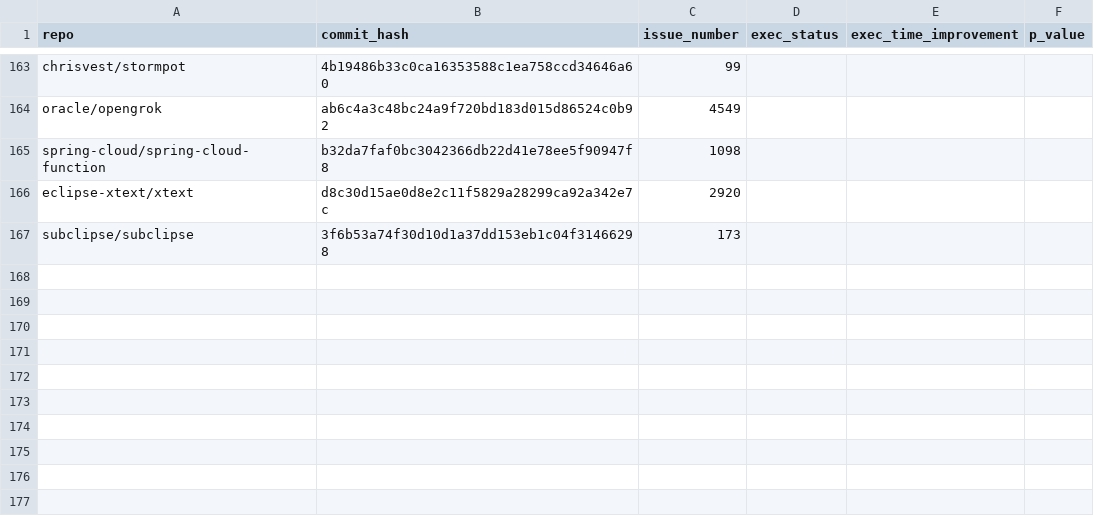
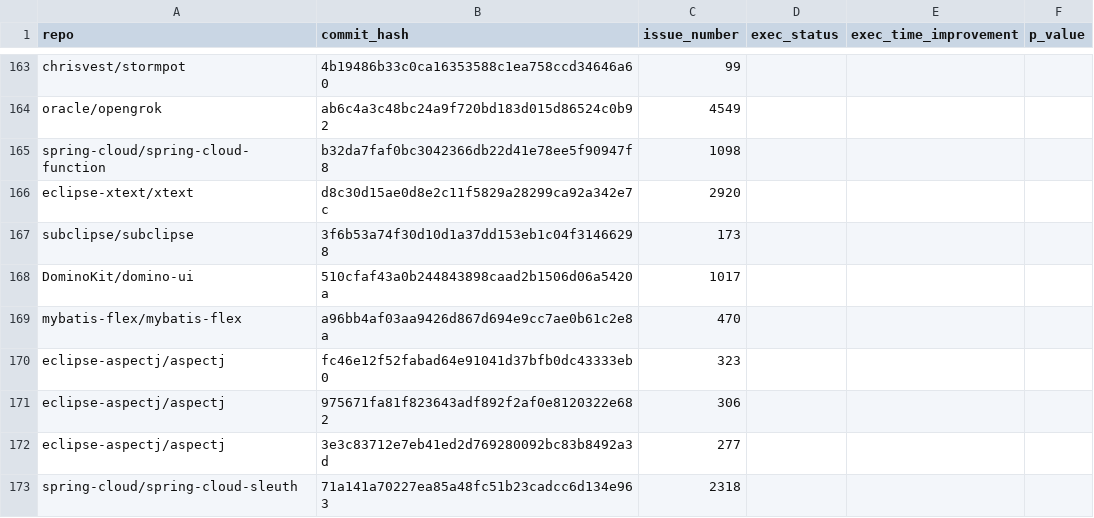
Before and after one commit to khesoem/opt-repo, a CSV file: results/dataset.csv, drawn as a sheet; only a part is shown, gaps mark what is left out; the diff names each change by its address in the sheet, - before the commit and + after, or states it on an @@ line.

Commit message:
doc: dataset updated with all repos with more than 50 stars

```diff
--- a/results/dataset.csv
+++ b/results/dataset.csv
+row 168: DominoKit/domino-ui | 510cfaf43a0b244843898caad2b1506d06a5420a | 1017
+row 169: mybatis-flex/mybatis-flex | a96bb4af03aa9426d867d694e9cc7ae0b61c2e8a | 470
+row 170: eclipse-aspectj/aspectj | fc46e12f52fabad64e91041d37bfb0dc43333eb0 | 323
+row 171: eclipse-aspectj/aspectj | 975671fa81f823643adf892f2af0e8120322e682 | 306
+row 172: eclipse-aspectj/aspectj | 3e3c83712e7eb41ed2d769280092bc83b8492a3d | 277
+row 173: spring-cloud/spring-cloud-sleuth | 71a141a70227ea85a48fc51b23cadcc6d134e963 | 2318
```
Also changed, not shown: 1 other file.
